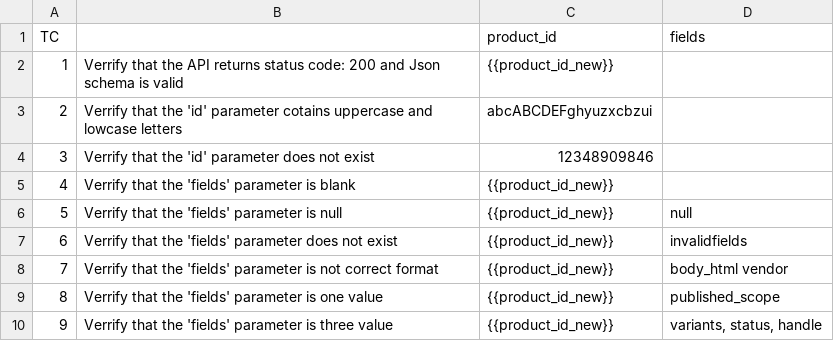
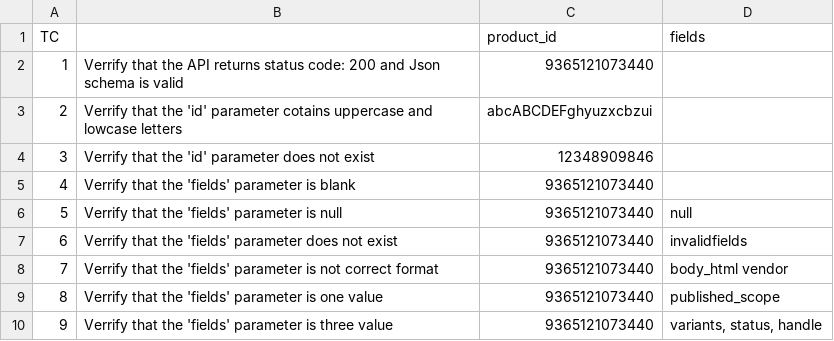
Before and after one commit to anhthu1112/Shopify-Product-API, a CSV file: Data-import-Retrieve-a-single-product.csv, drawn as a sheet.

Commit message:
Update Data-import-Retrieve-a-single-product.csv

```diff
--- a/Data-import-Retrieve-a-single-product.csv
+++ b/Data-import-Retrieve-a-single-product.csv
@@ -1,10 +1,10 @@
 TC,,product_id,fields
-1,Verrify that the API returns status code: 200 and Json schema is valid ,{{product_id_new}},
+1,Verrify that the API returns status code: 200 and Json schema is valid ,9365121073440,
 2,Verrify that the 'id' parameter cotains uppercase and lowcase letters,abcABCDEFghyuzxcbzui,
 3,Verrify that the 'id' parameter does not exist,12348909846,
-4,Verrify that the 'fields' parameter is blank ,{{product_id_new}},
-5,Verrify that the 'fields' parameter is null,{{product_id_new}},null
-6,Verrify that the 'fields' parameter does not exist,{{product_id_new}},invalidfields
-7,Verrify that the 'fields' parameter is not correct format ,{{product_id_new}},body_html vendor
-8,Verrify that the 'fields' parameter is one value,{{product_id_new}},published_scope
-9,Verrify that the 'fields' parameter is three value,{{product_id_new}},"variants, status, handle"
+4,Verrify that the 'fields' parameter is blank ,9365121073440,
+5,Verrify that the 'fields' parameter is null,9365121073440,null
+6,Verrify that the 'fields' parameter does not exist,9365121073440,invalidfields
+7,Verrify that the 'fields' parameter is not correct format ,9365121073440,body_html vendor
+8,Verrify that the 'fields' parameter is one value,9365121073440,published_scope
+9,Verrify that the 'fields' parameter is three value,9365121073440,"variants, status, handle"
```
